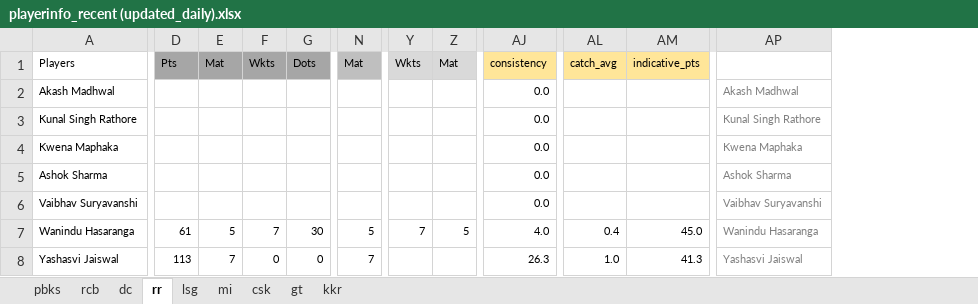
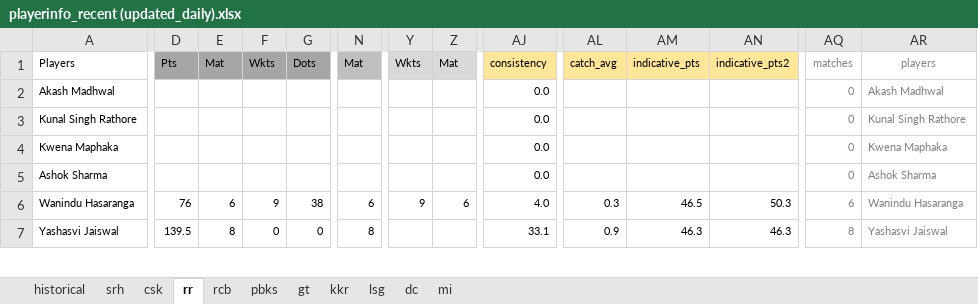
Before and after one commit to quickSilverShanks/IPL-CricPred, an Excel workbook: analysis/playerinfo_recent (updated_daily).xlsx, sheet rr, drawn as a sheet; only a part is shown, gaps mark what is left out; values as stored, in another font and other column widths than the file's, no borders; conditional formats not drawn; removed rows and columns are numbered as before the commit, all else as after; rows hold the shown columns only; the diff covers the shown part only; the diff names each change by its address in the sheet, - before the commit and + after, or states it on an @@ line.

```diff
--- a/analysis/playerinfo_recent (updated_daily).xlsx (sheet rr)
+++ b/analysis/playerinfo_recent (updated_daily).xlsx (sheet rr)
+sheet tab: historical
+sheet tab: srh
@@ sheet tab order changed: historical | srh | csk | rr | rcb | pbks | gt | kkr | lsg | dc | mi @@
+column AN, rows 1-7: indicative_pts2 |  |  |  |  | 50.3 | 46.3
+column AQ, rows 1-7: matches | 0 | 0 | 0 | 0 | 6 | 8
-AR1: (empty)
+AR1: players
-row 6: Vaibhav Suryavanshi |  |  |  |  |  |  |  | 0.0 |  |  | Vaibhav Suryavanshi
-D6: 61
+D6: 76
-E6: 5
+E6: 6
-F6: 7
+F6: 9
-G6: 30
+G6: 38
-N6: 5
+N6: 6
-Y6: 7
+Y6: 9
-Z6: 5
+Z6: 6
-AL6: 0.4
+AL6: 0.3
-AM6: 45.0
+AM6: 46.5
-D7: 113
+D7: 139.5
-E7: 7
+E7: 8
-N7: 7
+N7: 8
-AJ7: 26.3
+AJ7: 33.1
-AL7: 1.0
+AL7: 0.9
-AM7: 41.3
+AM7: 46.3
```
Also changed, not shown: 16 added rows, 3 removed rows and 114 edited cells elsewhere in this sheet, sheet mi, sheet rcb, sheet csk, sheet dc, sheet lsg, formulas that keep their value, charts or pictures, 1 other file.
